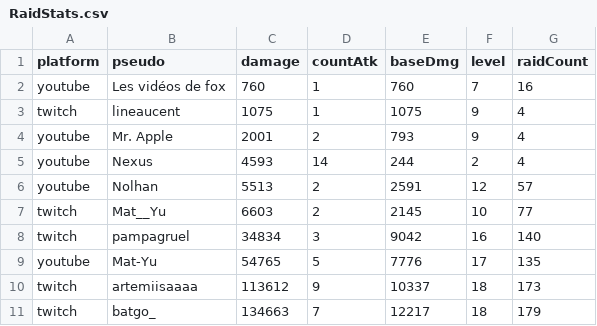
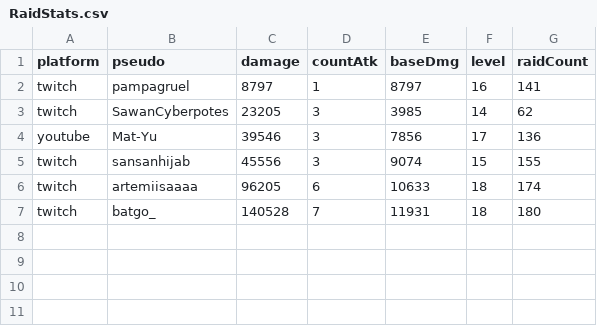
Before and after one commit to MythMega/mythmega.github.io, a CSV file: pokedexLive/assets/data/RaidStats.csv, drawn as a sheet.

```diff
--- a/pokedexLive/assets/data/RaidStats.csv
+++ b/pokedexLive/assets/data/RaidStats.csv
@@ -1,11 +1,7 @@
 platform;pseudo;damage;countAtk;baseDmg;level;raidCount
-youtube;Les vidéos de fox;760;1;760;7;16
-twitch;lineaucent;1075;1;1075;9;4
-youtube;Mr. Apple;2001;2;793;9;4
-youtube;Nexus;4593;14;244;2;4
-youtube;Nolhan;5513;2;2591;12;57
-twitch;Mat__Yu;6603;2;2145;10;77
-twitch;pampagruel;34834;3;9042;16;140
-youtube;Mat-Yu;54765;5;7776;17;135
-twitch;artemiisaaaa;113612;9;10337;18;173
-twitch;batgo_;134663;7;12217;18;179
+twitch;pampagruel;8797;1;8797;16;141
+twitch;SawanCyberpotes;23205;3;3985;14;62
+youtube;Mat-Yu;39546;3;7856;17;136
+twitch;sansanhijab;45556;3;9074;15;155
+twitch;artemiisaaaa;96205;6;10633;18;174
+twitch;batgo_;140528;7;11931;18;180
```
Also changed, not shown: 11 other files.
